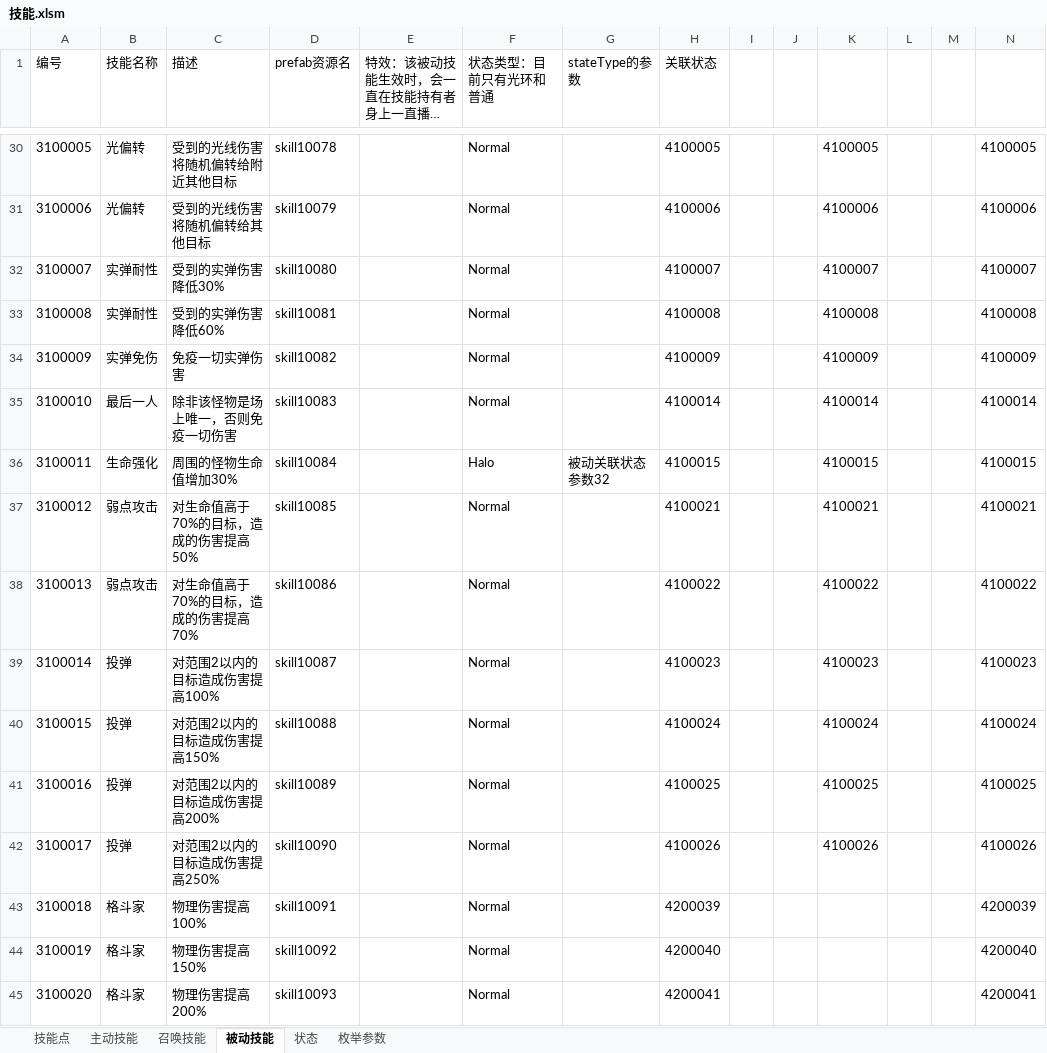
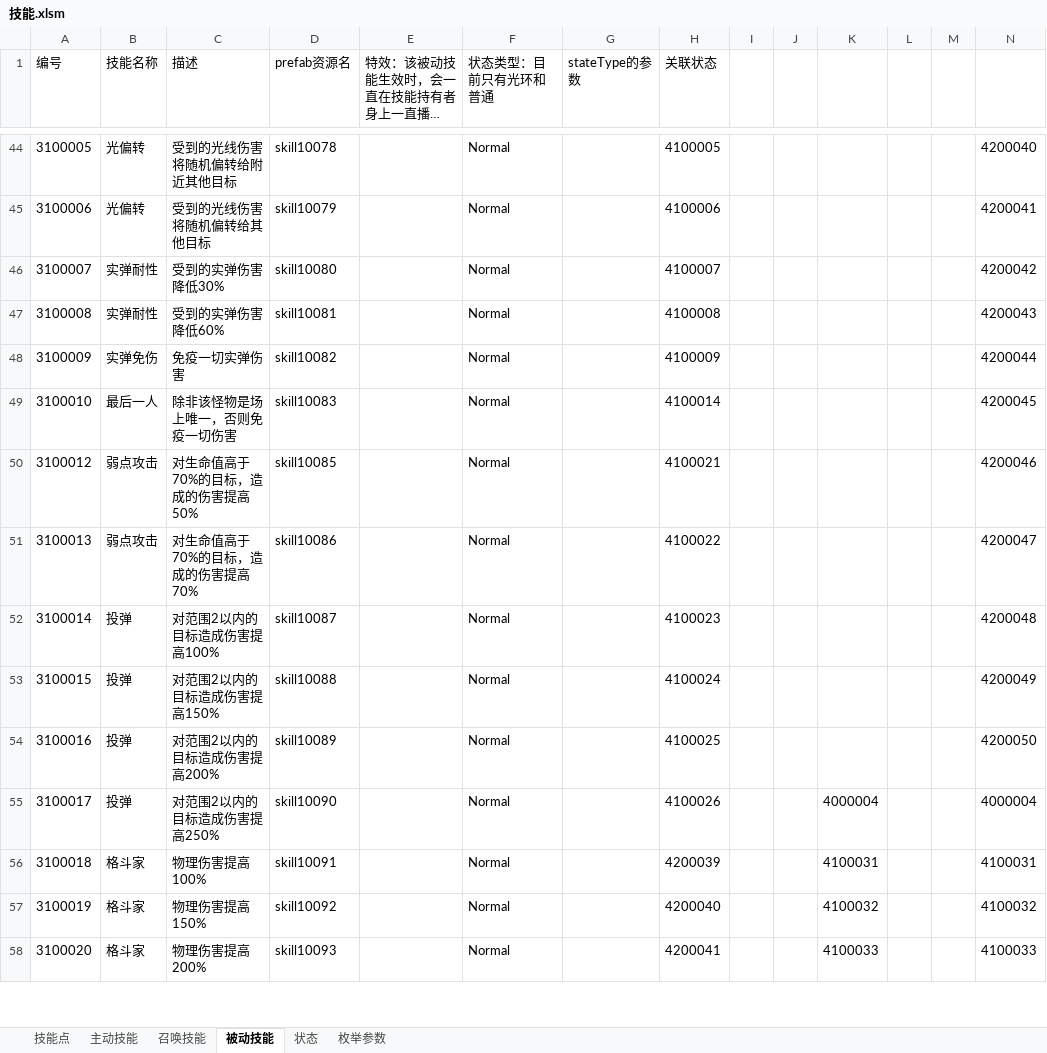
Before and after one commit to Canvastudio/Prometheus, an Excel workbook: Design/原始配置表/技能.xlsm, sheet 被动技能, drawn as a sheet; only a part is shown, gaps mark what is left out; long unchanged cells end in …; values as stored, in another font and other column widths than the file's, no borders; conditional formats and table styles not drawn; removed rows and columns are numbered as before the commit, all else as after; the diff covers the shown part only; the diff names each change by its address in the sheet, - before the commit and + after, or states it on an @@ line.

```diff
--- a/Design/原始配置表/技能.xlsm (sheet 被动技能)
+++ b/Design/原始配置表/技能.xlsm (sheet 被动技能)
-K44: 4100005
+K44: (empty)
-N44: 4100005
+N44: 4200040
-K45: 4100006
+K45: (empty)
-N45: 4100006
+N45: 4200041
-K46: 4100007
+K46: (empty)
-N46: 4100007
+N46: 4200042
-K47: 4100008
+K47: (empty)
-N47: 4100008
+N47: 4200043
-K48: 4100009
+K48: (empty)
-N48: 4100009
+N48: 4200044
-K49: 4100014
+K49: (empty)
-N49: 4100014
+N49: 4200045
-row 36: 3100011 | 生命强化 | 周围的怪物生命值增加30% | skill10084 |  | Halo | 被动关联状态参数32 | 4100015 |  |  | 4100015 |  |  | 4100015
-K50: 4100021
+K50: (empty)
-N50: 4100021
+N50: 4200046
-K51: 4100022
+K51: (empty)
-N51: 4100022
+N51: 4200047
-K52: 4100023
+K52: (empty)
-N52: 4100023
+N52: 4200048
-K53: 4100024
+K53: (empty)
-N53: 4100024
+N53: 4200049
-K54: 4100025
+K54: (empty)
-N54: 4100025
+N54: 4200050
-K55: 4100026
+K55: 4000004
-N55: 4100026
+N55: 4000004
-K56: (empty)
+K56: 4100031
-N56: 4200039
+N56: 4100031
-K57: (empty)
+K57: 4100032
-N57: 4200040
+N57: 4100032
-K58: (empty)
+K58: 4100033
-N58: 4200041
+N58: 4100033
```
Also changed, not shown: 15 added rows, 14 removed rows and 65 edited cells elsewhere in this sheet, charts or pictures, 3 other files.
